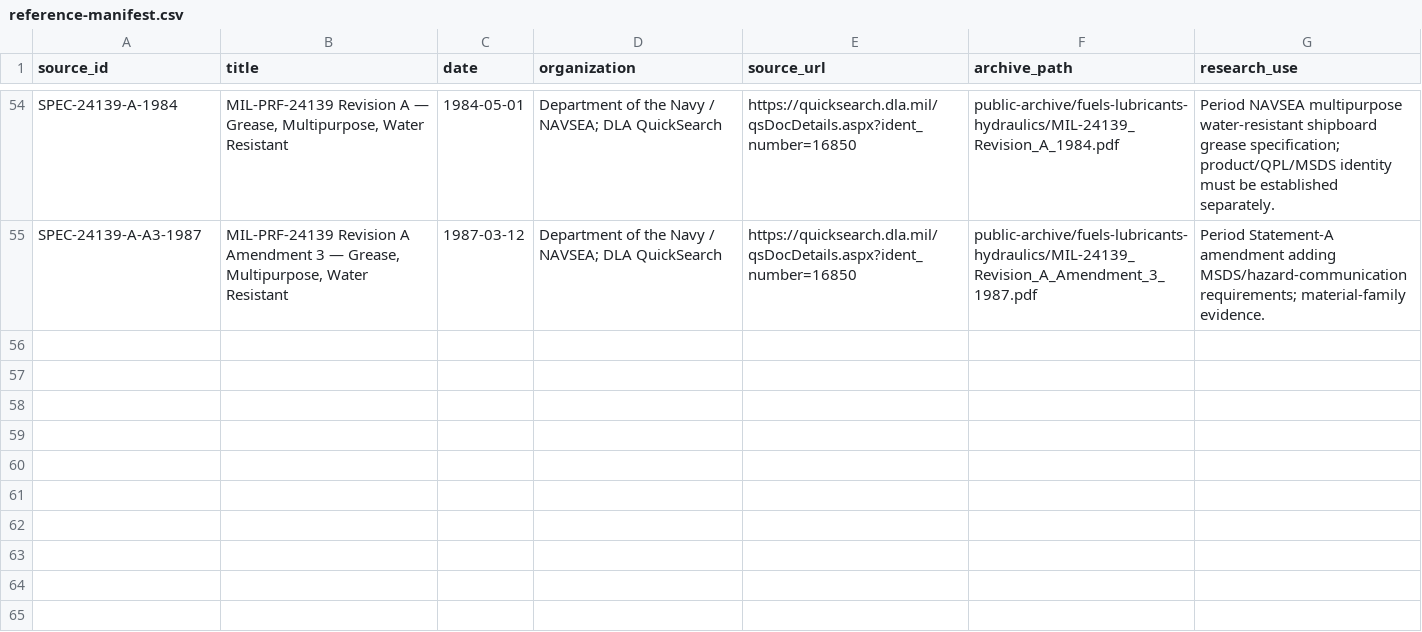
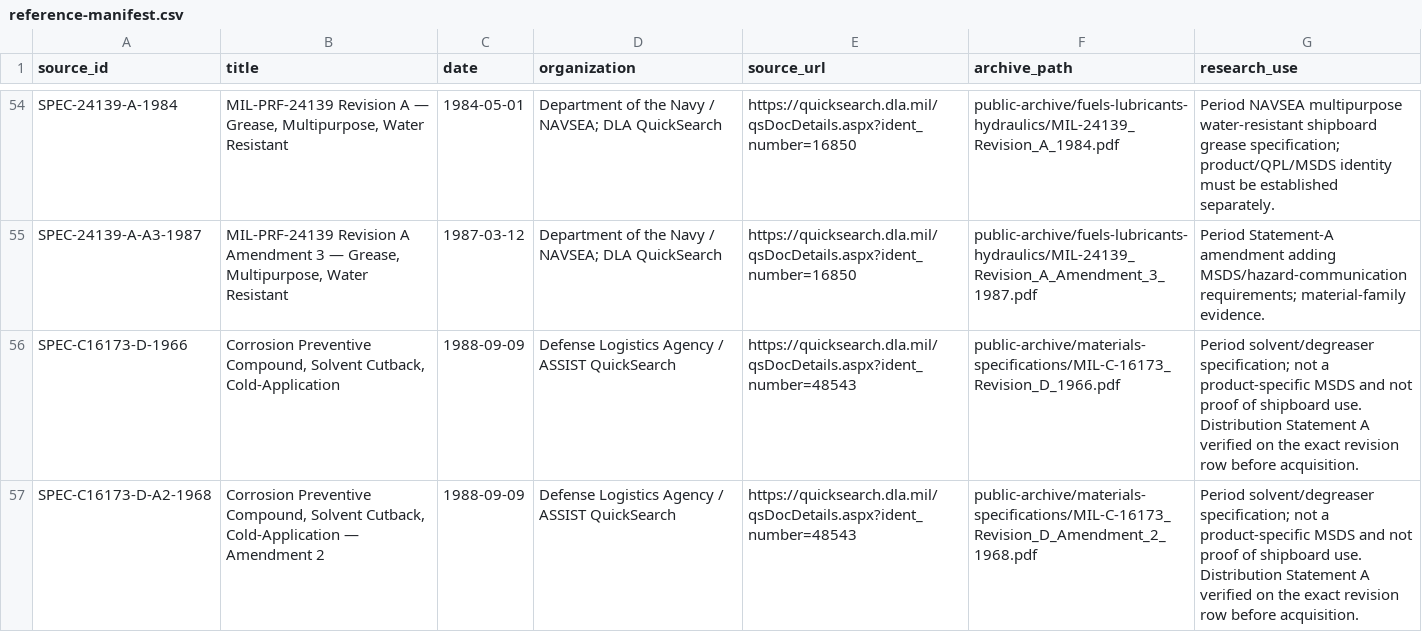
Before and after one commit to sub-shipmate/submarine-shipmate-hazardous-exposure, a CSV file: references/reference-manifest.csv, drawn as a sheet; only a part is shown, gaps mark what is left out.

Commit message:
Archive MIL-C-16173 corrosion preventive specifications

```diff
--- a/references/reference-manifest.csv
+++ b/references/reference-manifest.csv
@@ -55 +55,3 @@ SPEC-24139-A-1984,"MIL-PRF-24139 Revision A — Grease, Multipurpose, Water Resi
 SPEC-24139-A-A3-1987,"MIL-PRF-24139 Revision A Amendment 3 — Grease, Multipurpose, Water Resistant",1987-03-12,Department of the Navy / NAVSEA; DLA QuickSearch,https://quicksearch.dla.mil/qsDocDetails.aspx?ident_number=16850,public-archive/fuels-lubricants-hydraulics/MIL-24139_Revision_A_Amendment_3_1987.pdf,Period Statement-A amendment adding MSDS/hazard-communication requirements; material-family evidence.
+SPEC-C16173-D-1966,"Corrosion Preventive Compound, Solvent Cutback, Cold-Application",1988-09-09,Defense Logistics Agency / ASSIST QuickSearch,https://quicksearch.dla.mil/qsDocDetails.aspx?ident_number=48543,public-archive/materials-specifications/MIL-C-16173_Revision_D_1966.pdf,Period solvent/degreaser specification; not a product-specific MSDS and not proof of shipboard use. Distribution Statement A verified on the exact revision row before acquisition.
+SPEC-C16173-D-A2-1968,"Corrosion Preventive Compound, Solvent Cutback, Cold-Application — Amendment 2",1988-09-09,Defense Logistics Agency / ASSIST QuickSearch,https://quicksearch.dla.mil/qsDocDetails.aspx?ident_number=48543,public-archive/materials-specifications/MIL-C-16173_Revision_D_Amendment_2_1968.pdf,Period solvent/degreaser specification; not a product-specific MSDS and not proof of shipboard use. Distribution Statement A verified on the exact revision row before acquisition.
```
Also changed, not shown: references/archive-inventory.csv, references/industry-msds-sds-discovery.csv, 11 other files.
